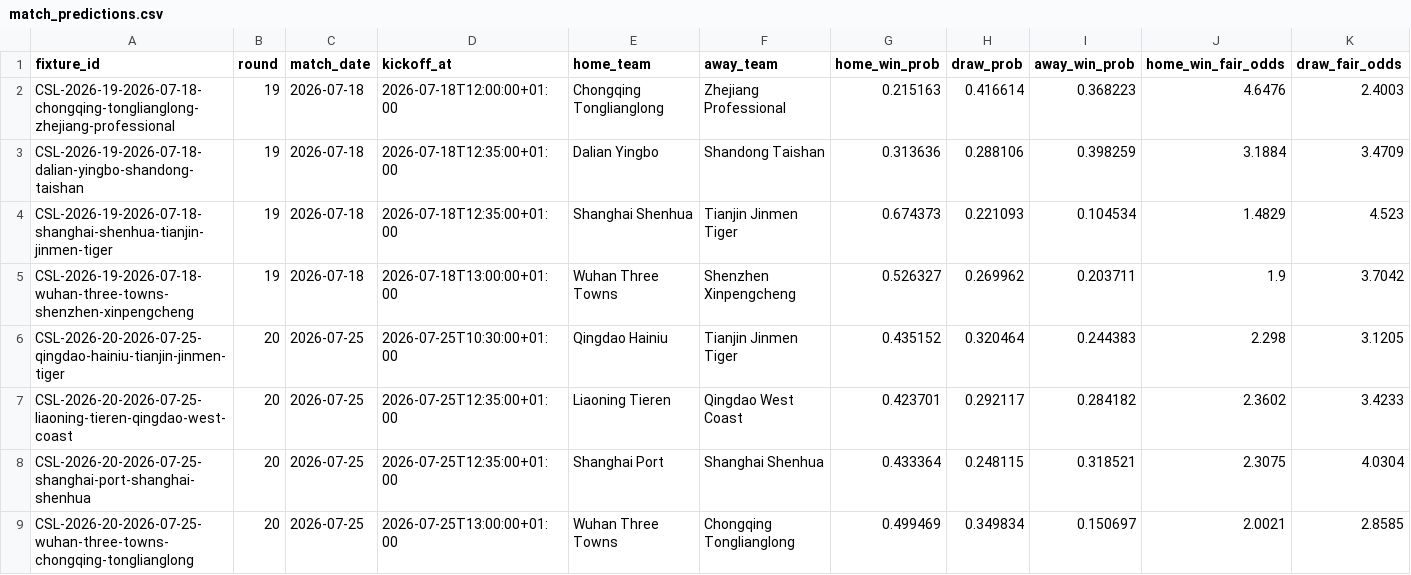
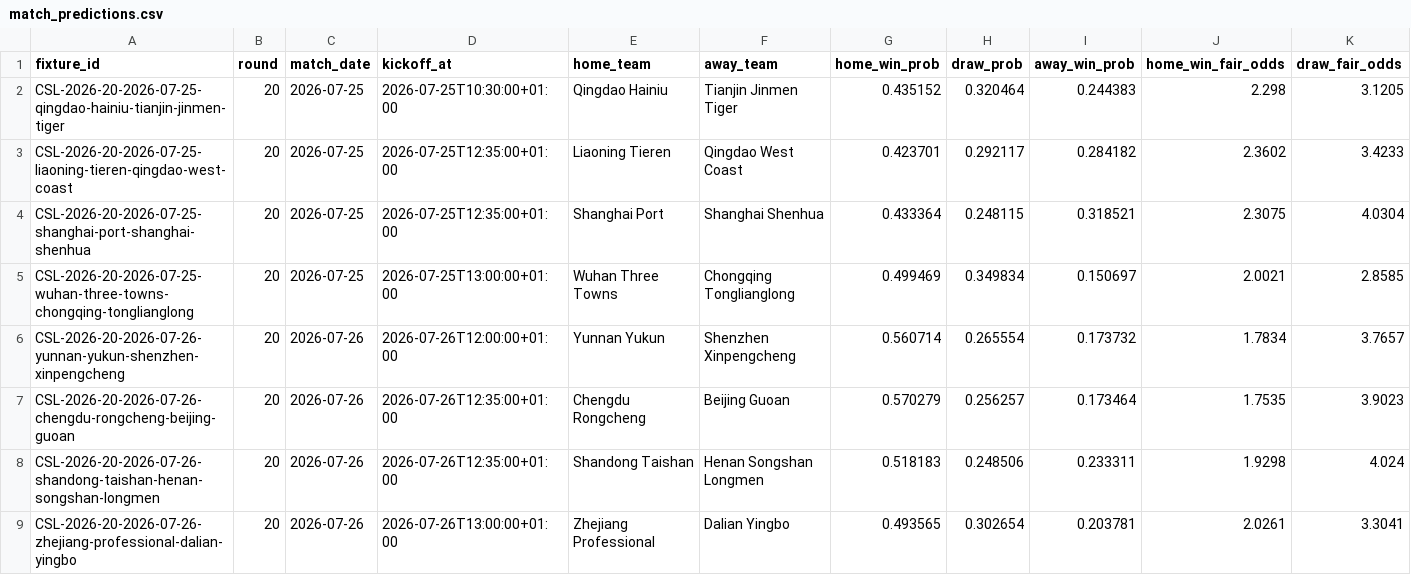
Before and after one commit to jiajun-builds/cslmonitor, a CSV file: data/dashboard/csv/match_predictions.csv, drawn as a sheet; only a part is shown; the shorter side is filled out with more unchanged rows; rows hold the shown columns only; the diff names each change by its address in the sheet, - before the commit and + after, or states it on an @@ line.

```diff
--- a/data/dashboard/csv/match_predictions.csv
+++ b/data/dashboard/csv/match_predictions.csv
-row 2: CSL-2026-19-2026-07-18-chongqing-tonglianglong-zhejiang-professional | 19 | 2026-07-18 | 2026-07-18T12:00:00+01:00 | Chongqing Tonglianglong | Zhejiang Professional | 0.215163 | 0.416614 | 0.368223 | 4.6476 | 2.4003
-row 3: CSL-2026-19-2026-07-18-dalian-yingbo-shandong-taishan | 19 | 2026-07-18 | 2026-07-18T12:35:00+01:00 | Dalian Yingbo | Shandong Taishan | 0.313636 | 0.288106 | 0.398259 | 3.1884 | 3.4709
-row 4: CSL-2026-19-2026-07-18-shanghai-shenhua-tianjin-jinmen-tiger | 19 | 2026-07-18 | 2026-07-18T12:35:00+01:00 | Shanghai Shenhua | Tianjin Jinmen Tiger | 0.674373 | 0.221093 | 0.104534 | 1.4829 | 4.523
-row 5: CSL-2026-19-2026-07-18-wuhan-three-towns-shenzhen-xinpengcheng | 19 | 2026-07-18 | 2026-07-18T13:00:00+01:00 | Wuhan Three Towns | Shenzhen Xinpengcheng | 0.526327 | 0.269962 | 0.203711 | 1.9 | 3.7042
```
Also changed, not shown: data/dashboard/csv/dashboard_meta.csv, data/dashboard/csv/upcoming_fixtures.csv, 8 other files.
